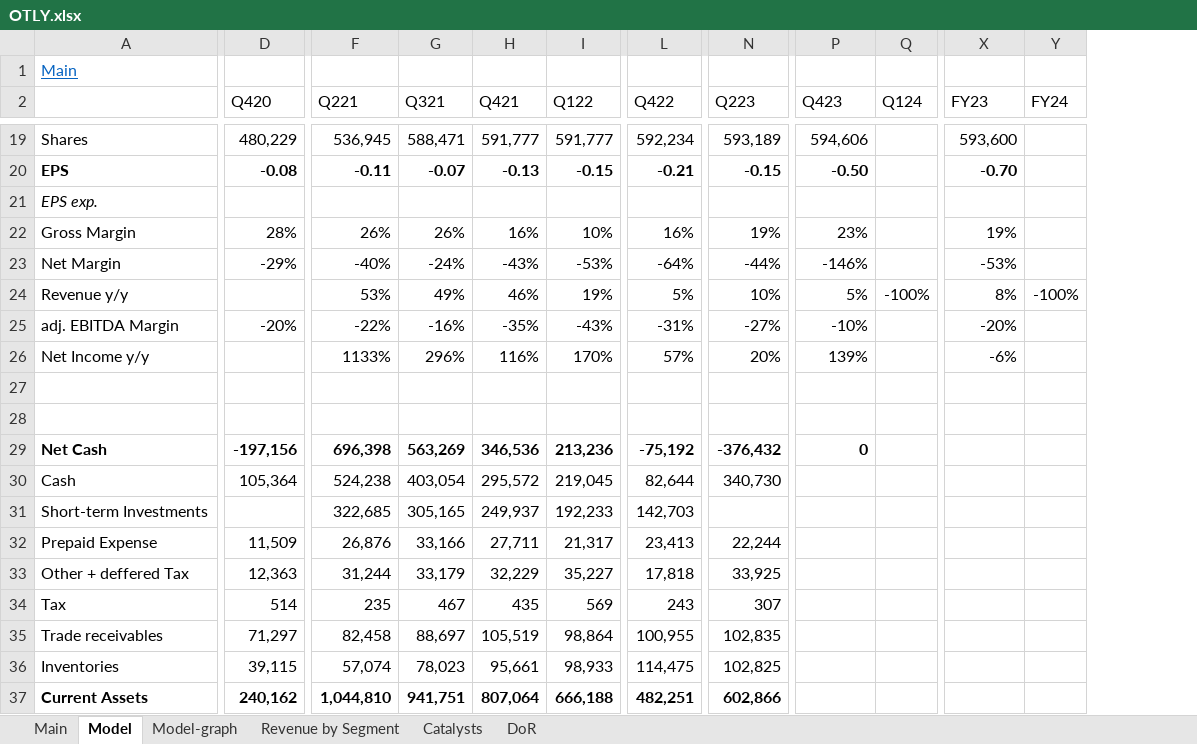
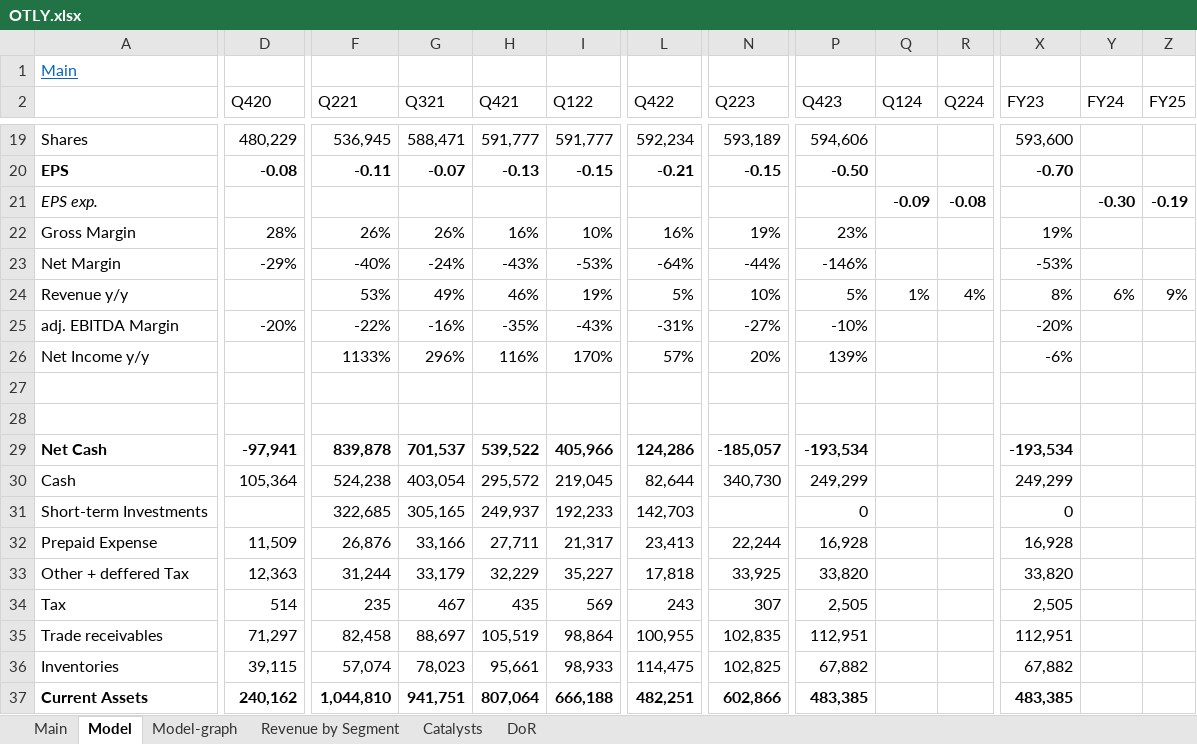
Before and after one commit to simonburghardt1/models, an Excel workbook: OTLY.xlsx, sheet Model, drawn as a sheet; only a part is shown, gaps mark what is left out; values as stored, in another font and other column widths than the file's, no borders; the diff covers the shown part only; the diff names each change by its address in the sheet, - before the commit and + after, or states it on an @@ line.

```diff
--- a/OTLY.xlsx (sheet Model)
+++ b/OTLY.xlsx (sheet Model)
+column R (Q224), rows 21-24: -0.08 |  |  | 4%
+column Z (FY25), rows 21-24: -0.19 |  |  | 9%
-Q21 (Q124): (empty)
+Q21 (Q124): -0.09
-Y21 (FY24): (empty)
+Y21 (FY24): -0.30
-Q24 (Q124): -100%
+Q24 (Q124): 1%
-Y24 (FY24): -100%
+Y24 (FY24): 6%
-D29 (Q420): -197,156
+D29 (Q420): -97,941
-F29 (Q221): 696,398
+F29 (Q221): 839,878
-G29 (Q321): 563,269
+G29 (Q321): 701,537
-H29 (Q421): 346,536
+H29 (Q421): 539,522
-I29 (Q122): 213,236
+I29 (Q122): 405,966
-L29 (Q422): -75,192
+L29 (Q422): 124,286
-N29 (Q223): -376,432
+N29 (Q223): -185,057
-P29 (Q423): 0
+P29 (Q423): -193,534
-X29 (FY23): (empty)
+X29 (FY23): -193,534
-P30 (Q423): (empty)
+P30 (Q423): 249,299
-X30 (FY23): (empty)
+X30 (FY23): 249,299
-P31 (Q423): (empty)
+P31 (Q423): 0
-X31 (FY23): (empty)
+X31 (FY23): 0
-P32 (Q423): (empty)
+P32 (Q423): 16,928
-X32 (FY23): (empty)
+X32 (FY23): 16,928
-P33 (Q423): (empty)
+P33 (Q423): 33,820
-X33 (FY23): (empty)
+X33 (FY23): 33,820
-P34 (Q423): (empty)
+P34 (Q423): 2,505
-X34 (FY23): (empty)
+X34 (FY23): 2,505
-P35 (Q423): (empty)
+P35 (Q423): 112,951
-X35 (FY23): (empty)
+X35 (FY23): 112,951
-P36 (Q423): (empty)
+P36 (Q423): 67,882
-X36 (FY23): (empty)
+X36 (FY23): 67,882
-P37 (Q423): (empty)
+P37 (Q423): 483,385
-X37 (FY23): (empty)
+X37 (FY23): 483,385
```
Also changed, not shown: 1 removed column and 47 edited cells elsewhere in this sheet, sheet Main, formulas that keep their value, charts or pictures, Crypto/MSTR.xlsx, x_Screenings/zacks_custom_screen_2024-04-26.xlsx.
